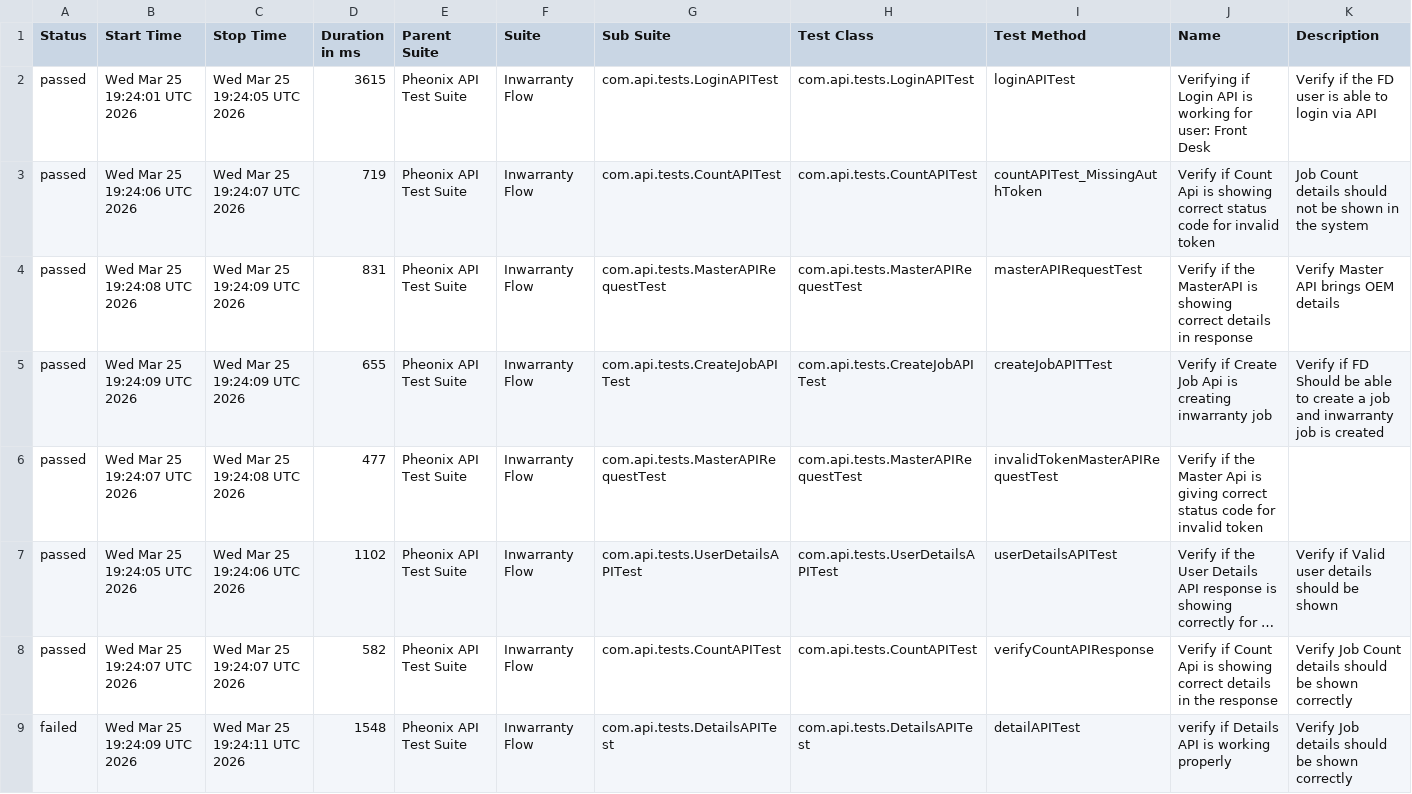
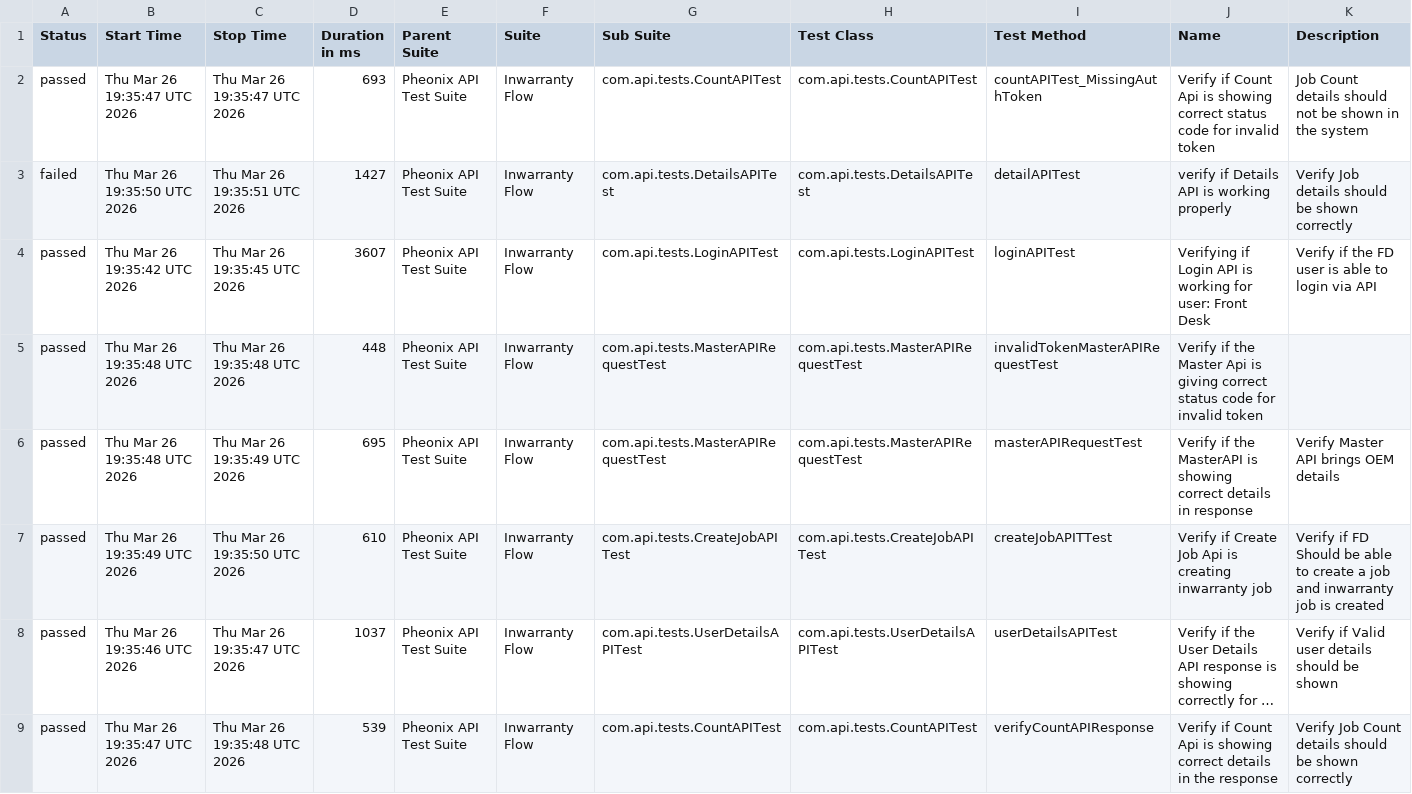
Before and after one commit to AnantKinlekar/PheonixTestAutomationFramework, a CSV file: data/suites.csv, drawn as a sheet; long unchanged cells end in …; removed rows and columns are numbered as before the commit, all else as after; the diff names each change by its address in the sheet, - before the commit and + after, or states it on an @@ line.

```diff
--- a/data/suites.csv
+++ b/data/suites.csv
+row 2: passed | Thu Mar 26 19:35:47 UTC 2026 | Thu Mar 26 19:35:47 UTC 2026 | 693 | Pheonix API Test Suite | Inwarranty Flow | com.api.tests.CountAPITest | com.api.tests.CountAPITest | countAPITest_MissingAuthToken | Verify if Count Api is showing correct status code for invalid token | Job Count details should not be shown in the system
+row 3: failed | Thu Mar 26 19:35:50 UTC 2026 | Thu Mar 26 19:35:51 UTC 2026 | 1427 | Pheonix API Test Suite | Inwarranty Flow | com.api.tests.DetailsAPITest | com.api.tests.DetailsAPITest | detailAPITest | verify if Details API is working properly | Verify Job details should be shown correctly
-B4 (Start Time): Wed Mar 25 19:24:01 UTC 2026
+B4 (Start Time): Thu Mar 26 19:35:42 UTC 2026
-C4 (Stop Time): Wed Mar 25 19:24:05 UTC 2026
+C4 (Stop Time): Thu Mar 26 19:35:45 UTC 2026
-D4 (Duration in ms): 3615
+D4 (Duration in ms): 3607
-B5 (Start Time): Wed Mar 25 19:24:06 UTC 2026
+B5 (Start Time): Thu Mar 26 19:35:48 UTC 2026
-C5 (Stop Time): Wed Mar 25 19:24:07 UTC 2026
+C5 (Stop Time): Thu Mar 26 19:35:48 UTC 2026
-D5 (Duration in ms): 719
+D5 (Duration in ms): 448
-G5 (Sub Suite): com.api.tests.CountAPITest
+G5 (Sub Suite): com.api.tests.MasterAPIRequestTest
-H5 (Test Class): com.api.tests.CountAPITest
+H5 (Test Class): com.api.tests.MasterAPIRequestTest
-I5 (Test Method): countAPITest_MissingAuthToken
+I5 (Test Method): invalidTokenMasterAPIRequestTest
-J5 (Name): Verify if Count Api is showing correct status…
+J5 (Name): Verify if the Master Api is giving correct status…
-K5 (Description): Job Count details should not be shown in the system
+K5 (Description): (empty)
-B6 (Start Time): Wed Mar 25 19:24:08 UTC 2026
+B6 (Start Time): Thu Mar 26 19:35:48 UTC 2026
-C6 (Stop Time): Wed Mar 25 19:24:09 UTC 2026
+C6 (Stop Time): Thu Mar 26 19:35:49 UTC 2026
-D6 (Duration in ms): 831
+D6 (Duration in ms): 695
-B7 (Start Time): Wed Mar 25 19:24:09 UTC 2026
+B7 (Start Time): Thu Mar 26 19:35:49 UTC 2026
-C7 (Stop Time): Wed Mar 25 19:24:09 UTC 2026
+C7 (Stop Time): Thu Mar 26 19:35:50 UTC 2026
-D7 (Duration in ms): 655
+D7 (Duration in ms): 610
-row 6: passed | Wed Mar 25 19:24:07 UTC 2026 | Wed Mar 25 19:24:08 UTC 2026 | 477 | Pheonix API Test Suite | Inwarranty Flow | com.api.tests.MasterAPIRequestTest | com.api.tests.MasterAPIRequestTest | invalidTokenMasterAPIRequestTest | Verify if the Master Api is giving correct status code for invalid token
-B8 (Start Time): Wed Mar 25 19:24:05 UTC 2026
+B8 (Start Time): Thu Mar 26 19:35:46 UTC 2026
-C8 (Stop Time): Wed Mar 25 19:24:06 UTC 2026
+C8 (Stop Time): Thu Mar 26 19:35:47 UTC 2026
-D8 (Duration in ms): 1102
+D8 (Duration in ms): 1037
-B9 (Start Time): Wed Mar 25 19:24:07 UTC 2026
+B9 (Start Time): Thu Mar 26 19:35:47 UTC 2026
-C9 (Stop Time): Wed Mar 25 19:24:07 UTC 2026
+C9 (Stop Time): Thu Mar 26 19:35:48 UTC 2026
-D9 (Duration in ms): 582
+D9 (Duration in ms): 539
-row 9: failed | Wed Mar 25 19:24:09 UTC 2026 | Wed Mar 25 19:24:11 UTC 2026 | 1548 | Pheonix API Test Suite | Inwarranty Flow | com.api.tests.DetailsAPITest | com.api.tests.DetailsAPITest | detailAPITest | verify if Details API is working properly | Verify Job details should be shown correctly
```
Also changed, not shown: data/behaviors.csv, 53 other files.
